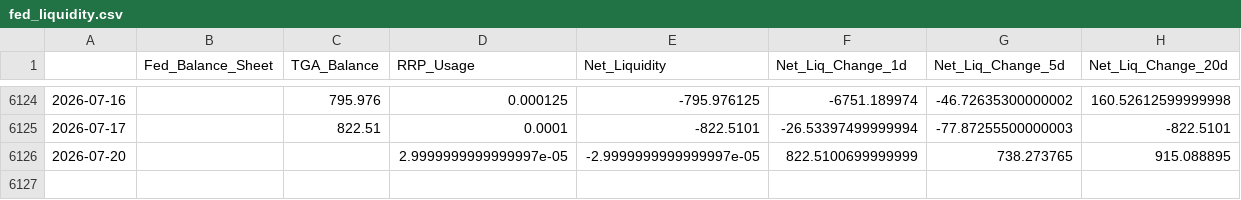
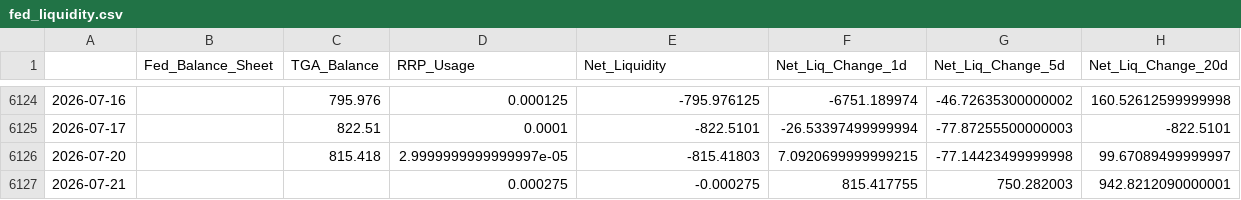
Before and after one commit to maxesser1776/mcf-dashboard, a CSV file: data/processed/fed_liquidity.csv, drawn as a sheet; only a part is shown, gaps mark what is left out.

```diff
--- a/data/processed/fed_liquidity.csv
+++ b/data/processed/fed_liquidity.csv
@@ -6125,2 +6125,3 @@
 2026-07-17,,822.51,0.0001,-822.5101,-26.53397499999994,-77.87255500000003,-822.5101
-2026-07-20,,,2.9999999999999997e-05,-2.9999999999999997e-05,822.5100699999999,738.273765,915.088895
+2026-07-20,,815.418,2.9999999999999997e-05,-815.41803,7.0920699999999215,-77.14423499999998,99.67089499999997
+2026-07-21,,,0.000275,-0.000275,815.417755,750.282003,942.8212090000001
```
Also changed, not shown: data/processed/funding_stress.csv, data/processed/fx_liquidity.csv, 4 other files.
